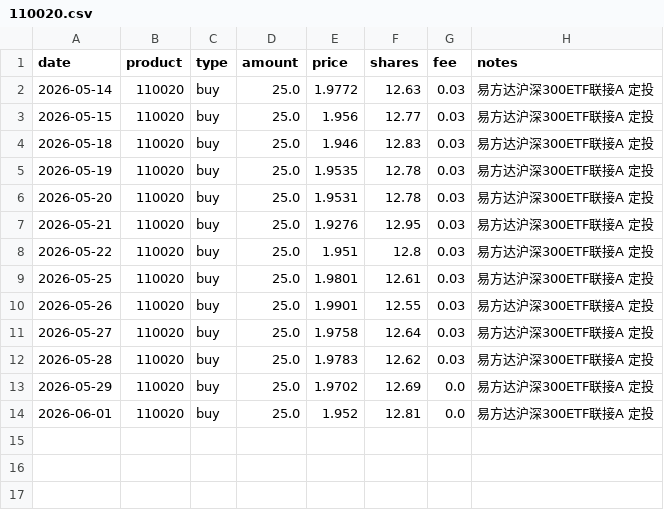
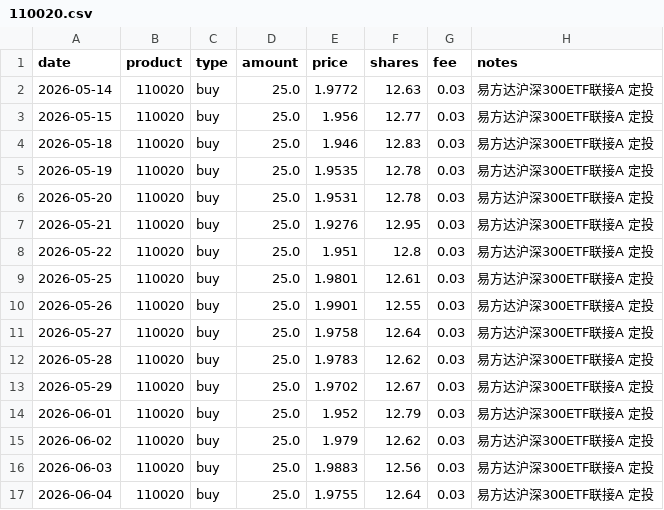
Before and after one commit to JINHUILYU/Quant, a CSV file: data/portfolio/110020.csv, drawn as a sheet.

```diff
--- a/data/portfolio/110020.csv
+++ b/data/portfolio/110020.csv
@@ -12,3 +12,6 @@ date,product,type,amount,price,shares,fee,notes
 2026-05-28,110020,buy,25.0,1.9783,12.62,0.03,易方达沪深300ETF联接A 定投
-2026-05-29,110020,buy,25.0,1.9702,12.69,0.0,易方达沪深300ETF联接A 定投
-2026-06-01,110020,buy,25.0,1.952,12.81,0.0,易方达沪深300ETF联接A 定投
+2026-05-29,110020,buy,25.0,1.9702,12.67,0.03,易方达沪深300ETF联接A 定投
+2026-06-01,110020,buy,25.0,1.952,12.79,0.03,易方达沪深300ETF联接A 定投
+2026-06-02,110020,buy,25.0,1.979,12.62,0.03,易方达沪深300ETF联接A 定投
+2026-06-03,110020,buy,25.0,1.9883,12.56,0.03,易方达沪深300ETF联接A 定投
+2026-06-04,110020,buy,25.0,1.9755,12.64,0.03,易方达沪深300ETF联接A 定投
```
Also changed, not shown: data/portfolio/001302.csv, data/portfolio/006220.csv, 5 other files.
